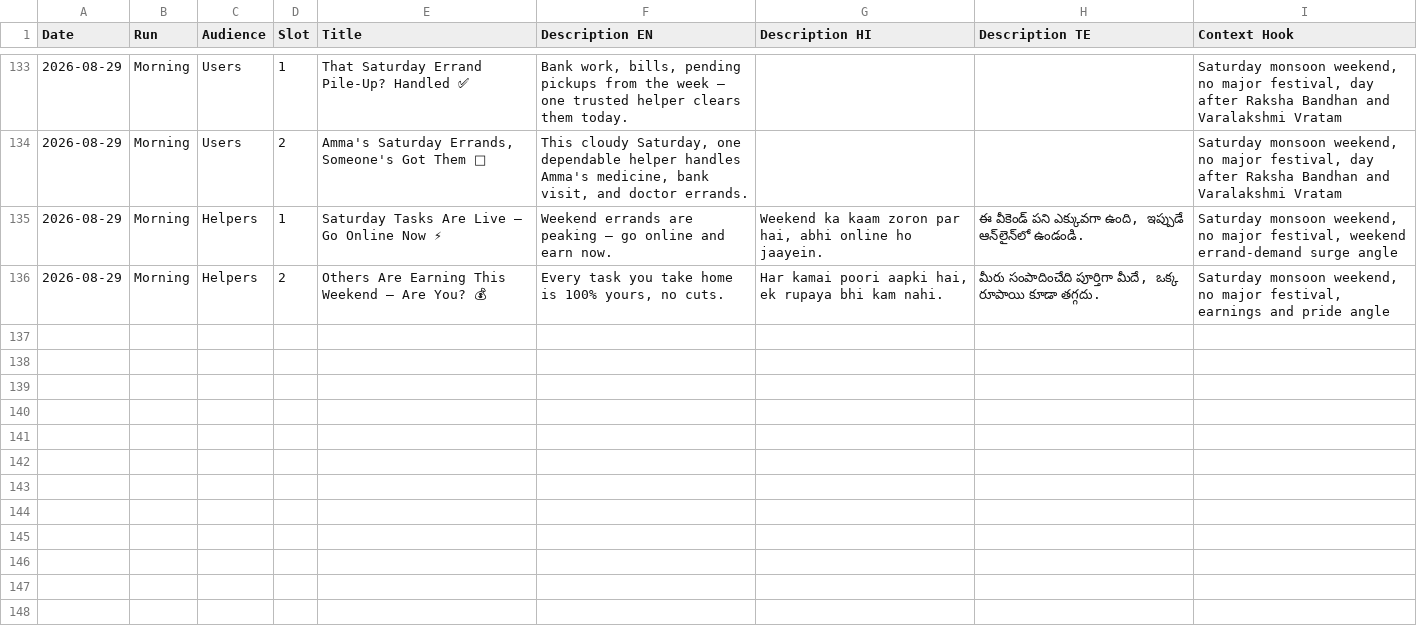
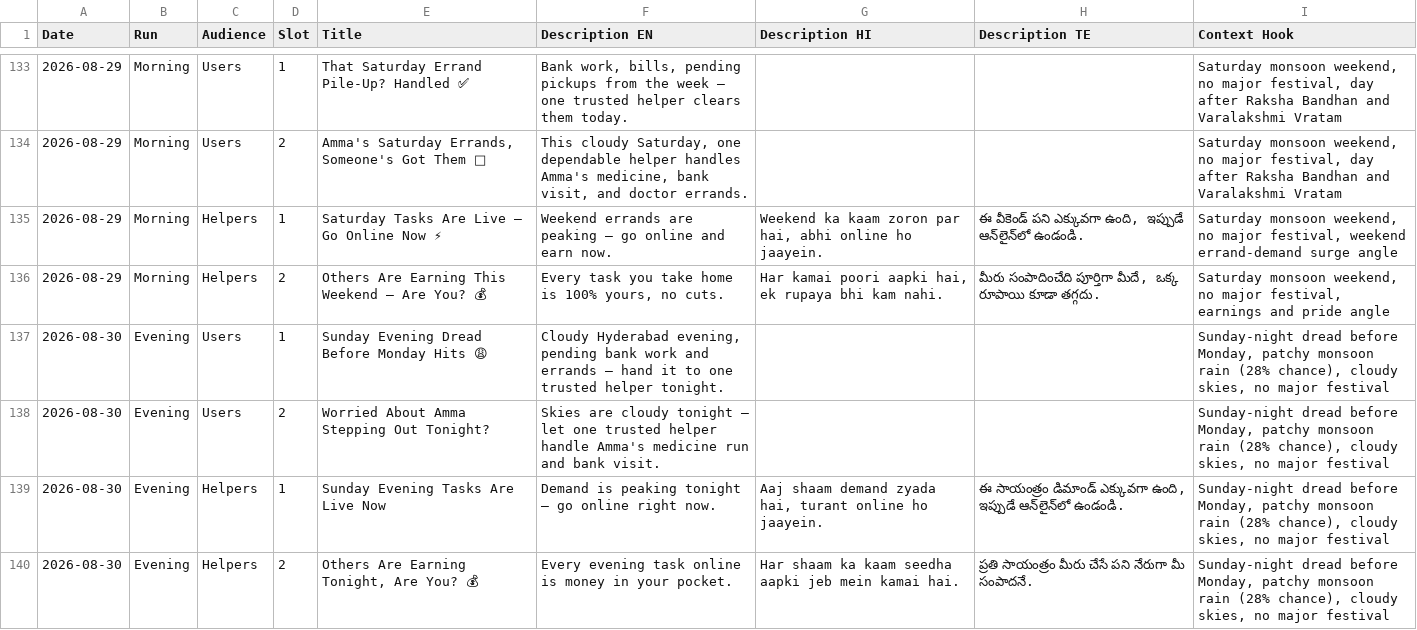
Before and after one commit to neeed2401/noddyy-notifications-log, a CSV file: notifications-log.csv, drawn as a sheet; only a part is shown, gaps mark what is left out.

```diff
--- a/notifications-log.csv
+++ b/notifications-log.csv
@@ -136 +136,5 @@ Date,Run,Audience,Slot,Title,Description EN,Description HI,Description TE,Contex
 2026-08-29,Morning,Helpers,2,Others Are Earning This Weekend — Are You? 💰,"Every task you take home is 100% yours, no cuts.","Har kamai poori aapki hai, ek rupaya bhi kam nahi.","మీరు సంపాదించేది పూర్తిగా మీదే, ఒక్క రూపాయి కూడా తగ్గదు.","Saturday monsoon weekend, no major festival, earnings and pride angle"
+2026-08-30,Evening,Users,1,"Sunday Evening Dread Before Monday Hits 😩","Cloudy Hyderabad evening, pending bank work and errands — hand it to one trusted helper tonight.",,,"Sunday-night dread before Monday, patchy monsoon rain (28% chance), cloudy skies, no major festival"
+2026-08-30,Evening,Users,2,Worried About Amma Stepping Out Tonight?,"Skies are cloudy tonight — let one trusted helper handle Amma's medicine run and bank visit.",,,"Sunday-night dread before Monday, patchy monsoon rain (28% chance), cloudy skies, no major festival"
+2026-08-30,Evening,Helpers,1,Sunday Evening Tasks Are Live Now,Demand is peaking tonight — go online right now.,"Aaj shaam demand zyada hai, turant online ho jaayein.","ఈ సాయంత్రం డిమాండ్ ఎక్కువగా ఉంది, ఇప్పుడే ఆన్‌లైన్‌లో ఉండండి.","Sunday-night dread before Monday, patchy monsoon rain (28% chance), cloudy skies, no major festival"
+2026-08-30,Evening,Helpers,2,"Others Are Earning Tonight, Are You? 💰",Every evening task online is money in your pocket.,"Har shaam ka kaam seedha aapki jeb mein kamai hai.","ప్రతి సాయంత్రం మీరు చేసే పని నేరుగా మీ సంపాదనే.","Sunday-night dread before Monday, patchy monsoon rain (28% chance), cloudy skies, no major festival"
```
